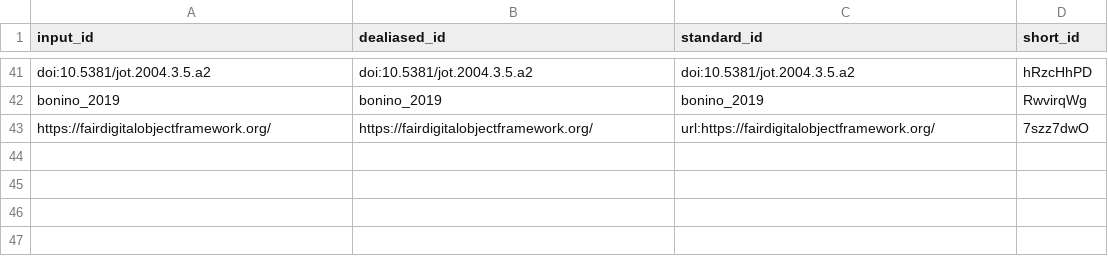
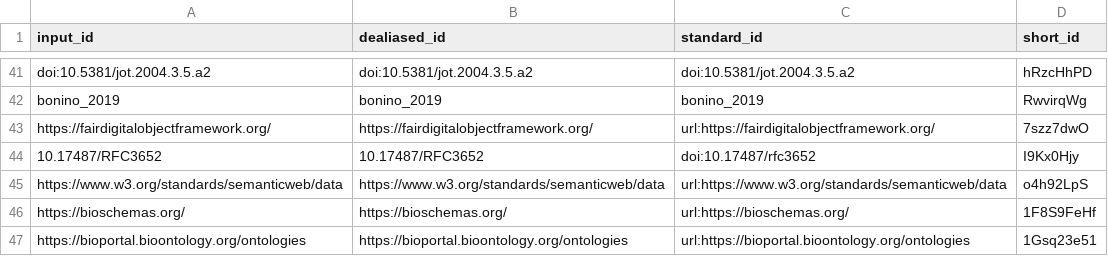
Before and after one commit to stain/2022-fdo-paper, a TSV file: citations.tsv, drawn as a sheet; only a part is shown, gaps mark what is left out; the diff names each change by its address in the sheet, - before the commit and + after, or states it on an @@ line.

Commit message:
fair assessment [ci skip]
This build is based on
https://github.com/stain/2022-fdo-paper/commit/433b0eb66802e6b5ade251025ee19d7080107f0a.

This commit was created by the following CI build and job:
https://github.com/stain/2022-fdo-paper/commit/433b0eb66802e6b5ade251025ee19d7080107f0a/checks
https://github.com/stain/2022-fdo-paper/actions/runs/2294320036

```diff
--- a/citations.tsv
+++ b/citations.tsv
+row 44: 10.17487/RFC3652 | 10.17487/RFC3652 | doi:10.17487/rfc3652 | I9Kx0Hjy
+row 45: https://www.w3.org/standards/semanticweb/data | https://www.w3.org/standards/semanticweb/data | url:https://www.w3.org/standards/semanticweb/data | o4h92LpS
+row 46: https://bioschemas.org/ | https://bioschemas.org/ | url:https://bioschemas.org/ | 1F8S9FeHf
+row 47: https://bioportal.bioontology.org/ontologies | https://bioportal.bioontology.org/ontologies | url:https://bioportal.bioontology.org/ontologies | 1Gsq23e51
```
Also changed, not shown: 7 other files.
